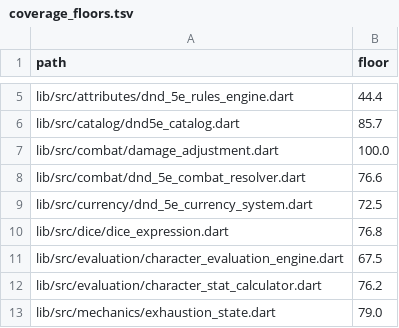
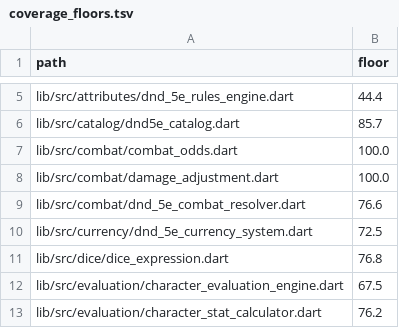
Before and after one commit to kevinburkeland/vtt-ruleset-dnd5e, a TSV file: coverage_floors.tsv, drawn as a sheet; only a part is shown, gaps mark what is left out; the shorter side is filled out with more unchanged rows.

```diff
--- a/coverage_floors.tsv
+++ b/coverage_floors.tsv
@@ -6,2 +6,3 @@ lib/src/attributes/dnd_5e_rules_engine.dart	44.4
 lib/src/catalog/dnd5e_catalog.dart	85.7
+lib/src/combat/combat_odds.dart	100.0
 lib/src/combat/damage_adjustment.dart	100.0
```
Also changed, not shown: 4 other files.
